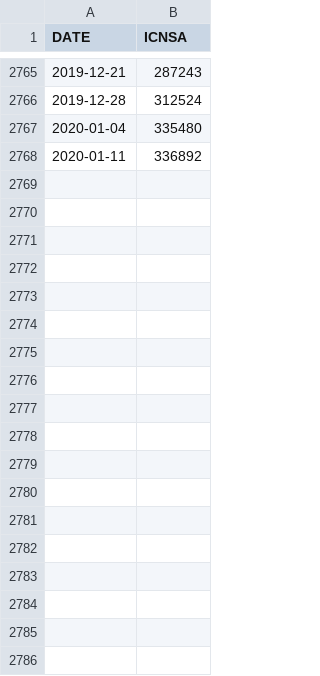
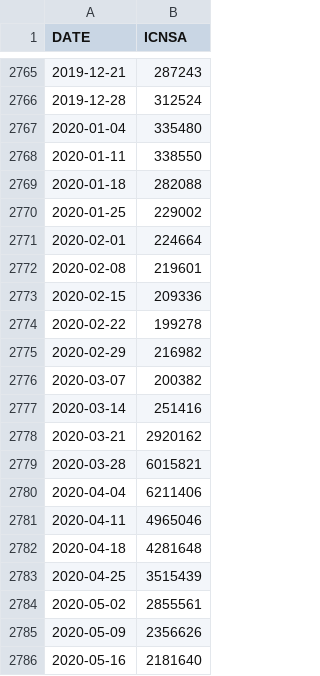
Before and after one commit to ryanddyi/prism, a CSV file: inst/extdata/ICNSA.csv, drawn as a sheet; only a part is shown, gaps mark what is left out; the diff covers the shown part only.

```diff
--- a/inst/extdata/ICNSA.csv
+++ b/inst/extdata/ICNSA.csv
@@ -2767,2 +2767,20 @@ DATE,ICNSA
 2020-01-04,335480
-2020-01-11,336892
+2020-01-11,338550
+2020-01-18,282088
+2020-01-25,229002
+2020-02-01,224664
+2020-02-08,219601
+2020-02-15,209336
+2020-02-22,199278
+2020-02-29,216982
+2020-03-07,200382
+2020-03-14,251416
+2020-03-21,2920162
+2020-03-28,6015821
+2020-04-04,6211406
+2020-04-11,4965046
+2020-04-18,4281648
+2020-04-25,3515439
+2020-05-02,2855561
+2020-05-09,2356626
+2020-05-16,2181640
```
Also changed, not shown: 11 added rows and 40 edited cells elsewhere in this file, 34 other files.
